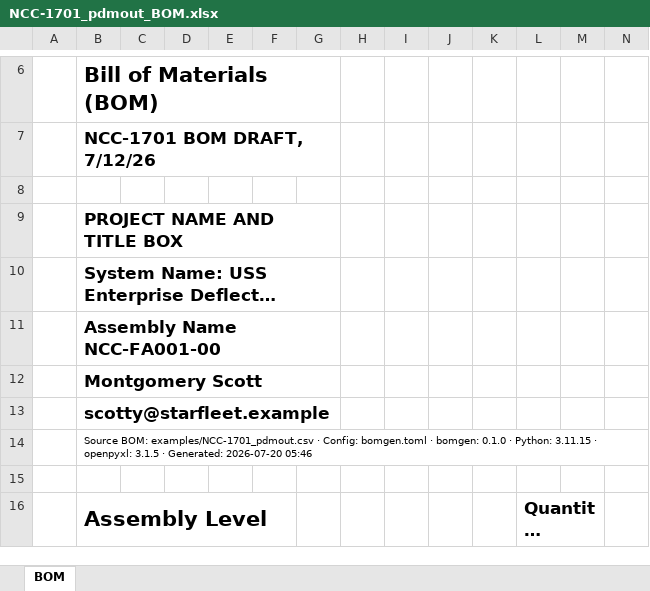
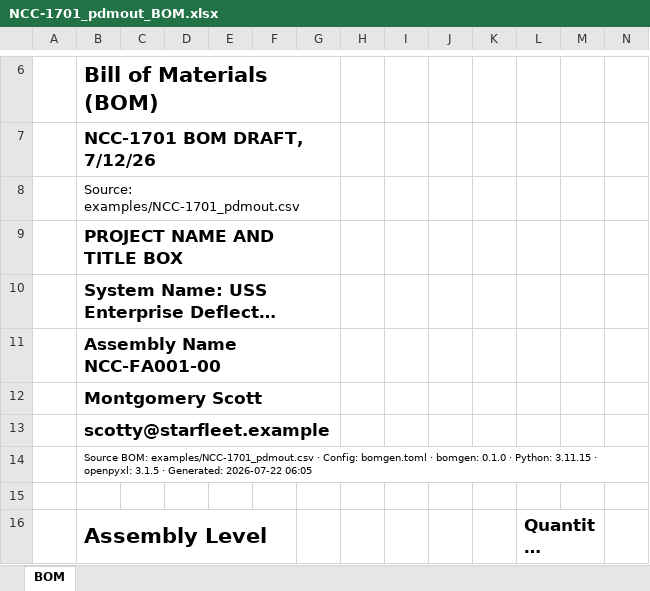
Before and after one commit to douglase/pdmbomgen, an Excel workbook: examples/NCC-1701_pdmout_BOM.xlsx, sheet BOM, drawn as a sheet; only a part is shown, gaps mark what is left out; long unchanged cells end in …; values as stored, in another font and other column widths than the file's, no borders; the diff names each change by its address in the sheet, - before the commit and + after, or states it on an @@ line.

```diff
--- a/examples/NCC-1701_pdmout_BOM.xlsx (sheet BOM)
+++ b/examples/NCC-1701_pdmout_BOM.xlsx (sheet BOM)
-B8: (empty)
+B8: Source: examples/NCC-1701_pdmout.csv
+B8:G8 merged
-B14: …· Generated: 2026-07-20 05:46
+B14: …· Generated: 2026-07-22 06:05
```
Also changed, not shown: 7 other files.
